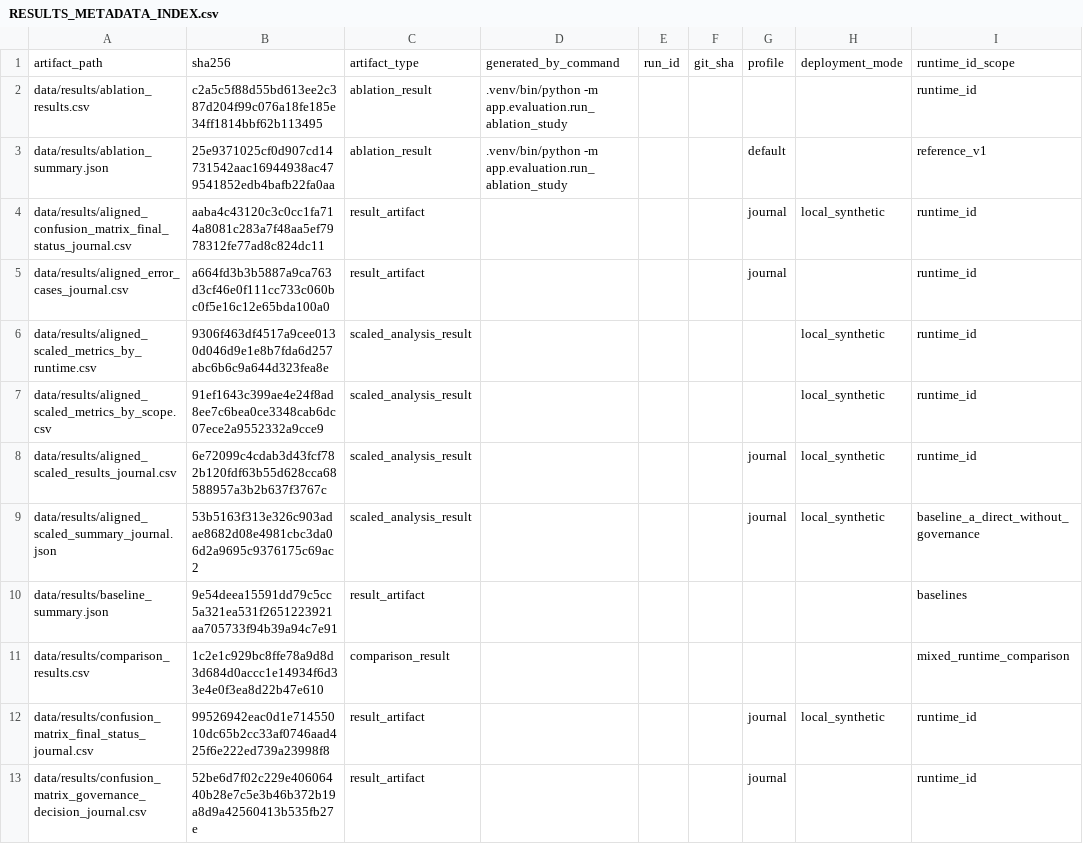
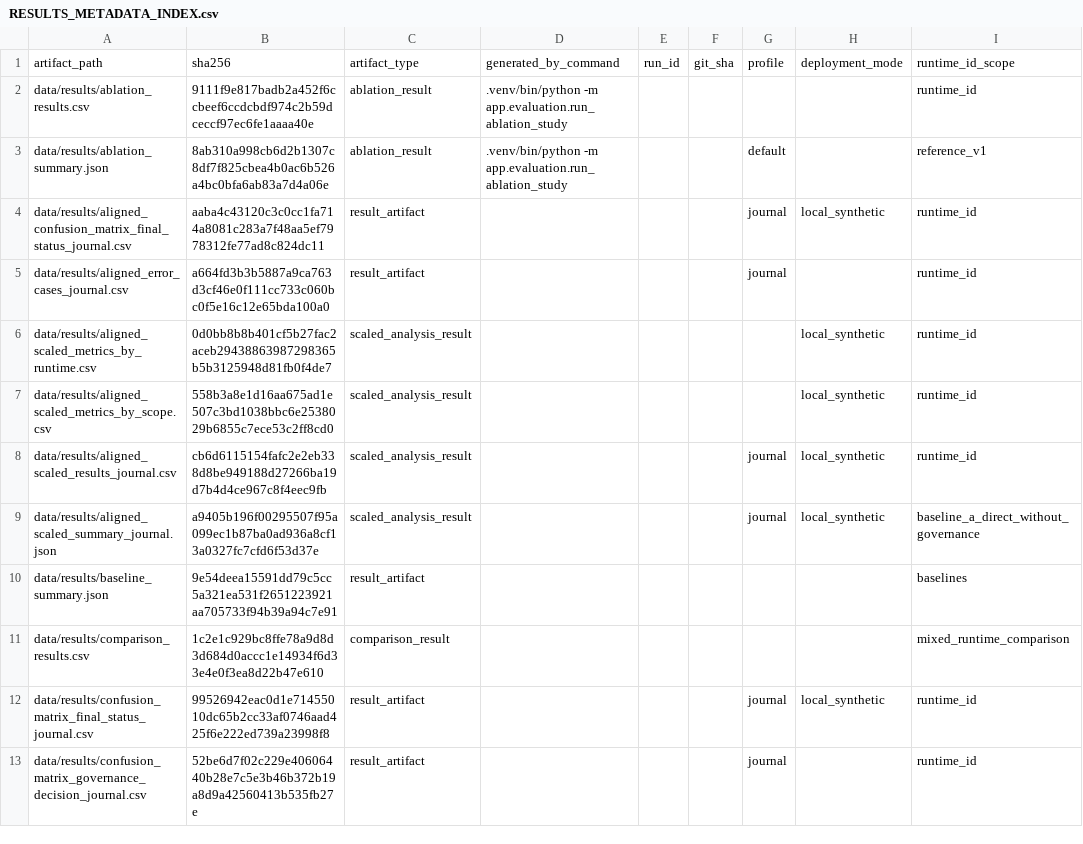
Before and after one commit to MarwanMAlfalah/vendor-agnostic-industrial-orchestrator, a CSV file: data/results/RESULTS_METADATA_INDEX.csv, drawn as a sheet; only a part is shown; the diff covers the shown part only; the diff names each change by its address in the sheet, - before the commit and + after, or states it on an @@ line.

```diff
--- a/data/results/RESULTS_METADATA_INDEX.csv
+++ b/data/results/RESULTS_METADATA_INDEX.csv
-B2: c2a5c5f88d55bd613ee2c387d204f99c076a18fe185e34ff1814bbf62b113495
+B2: 9111f9e817badb2a452f6ccbeef6ccdcbdf974c2b59dceccf97ec6fe1aaaa40e
-B3: 25e9371025cf0d907cd14731542aac16944938ac479541852edb4bafb22fa0aa
+B3: 8ab310a998cb6d2b1307c8df7f825cbea4b0ac6b526a4bc0bfa6ab83a7d4a06e
-B6: 9306f463df4517a9cee0130d046d9e1e8b7fda6d257abc6b6c9a644d323fea8e
+B6: 0d0bb8b8b401cf5b27fac2aceb29438863987298365b5b3125948d81fb0f4de7
-B7: 91ef1643c399ae4e24f8ad8ee7c6bea0ce3348cab6dc07ece2a9552332a9cce9
+B7: 558b3a8e1d16aa675ad1e507c3bd1038bbc6e2538029b6855c7ece53c2ff8cd0
-B8: 6e72099c4cdab3d43fcf782b120fdf63b55d628cca68588957a3b2b637f3767c
+B8: cb6d6115154fafc2e2eb338d8be949188d27266ba19d7b4d4ce967c8f4eec9fb
-B9: 53b5163f313e326c903adae8682d08e4981cbc3da06d2a9695c9376175c69ac2
+B9: a9405b196f00295507f95a099ec1b87ba0ad936a8cf13a0327fc7cfd6f53d37e
```
Also changed, not shown: 18 edited cells elsewhere in this file, data/results/deployment_mode_comparison.csv, data/results/deployment_mode_comparison_with_metadata.csv, 16 other files.
